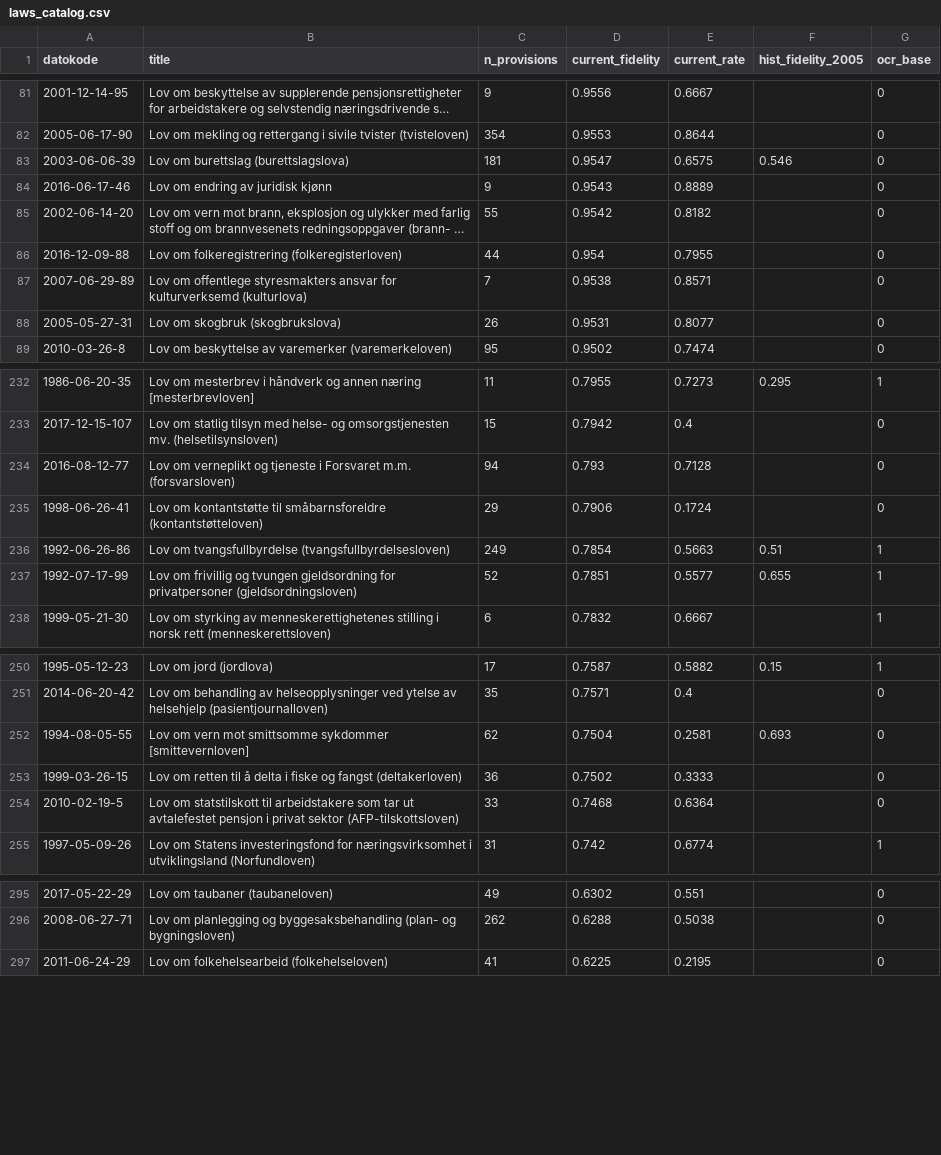
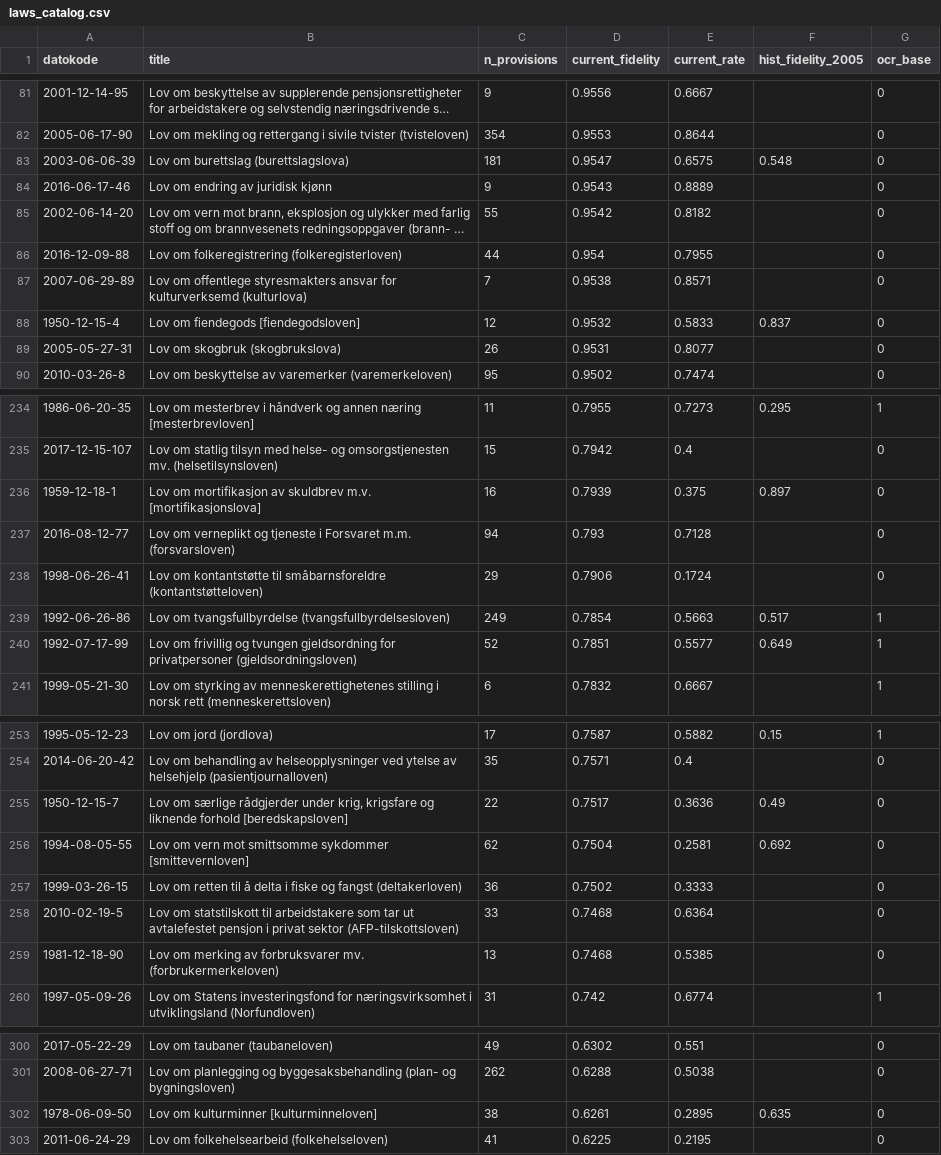
Before and after one commit to hsigstad/lovhistorie, a CSV file: docs/reference/laws_catalog.csv, drawn as a sheet; only a part is shown, gaps mark what is left out; long unchanged cells end in …; the diff covers the shown part only.

```diff
--- a/docs/reference/laws_catalog.csv
+++ b/docs/reference/laws_catalog.csv
@@ -82,3 +82,3 @@ datokode,title,n_provisions,current_fidelity,current_rate,hist_fidelity_2005,ocr
 2005-06-17-90,Lov om mekling og rettergang i sivile tvister (tvisteloven),354,0.9553,0.8644,,0
-2003-06-06-39,Lov om burettslag (burettslagslova),181,0.9547,0.6575,0.546,0
+2003-06-06-39,Lov om burettslag (burettslagslova),181,0.9547,0.6575,0.548,0
 2016-06-17-46,Lov om endring av juridisk kjønn,9,0.9543,0.8889,,0
@@ -87,2 +87,3 @@ datokode,title,n_provisions,current_fidelity,current_rate,hist_fidelity_2005,ocr
 2007-06-29-89,Lov om offentlege styresmakters ansvar for kulturverksemd (kulturlova),7,0.9538,0.8571,,0
+1950-12-15-4,Lov om fiendegods [fiendegodsloven],12,0.9532,0.5833,0.837,0
 2005-05-27-31,Lov om skogbruk (skogbrukslova),26,0.9531,0.8077,,0
@@ -233,6 +235,7 @@ datokode,title,n_provisions,current_fidelity,current_rate,hist_fidelity_2005,ocr
 2017-12-15-107,Lov om statlig tilsyn med helse- og omsorgstjenesten mv. (helsetilsynsloven),15,0.7942,0.4,,0
+1959-12-18-1,Lov om mortifikasjon av skuldbrev m.v. [mortifikasjonslova],16,0.7939,0.375,0.897,0
 2016-08-12-77,Lov om verneplikt og tjeneste i Forsvaret m.m. (forsvarsloven),94,0.793,0.7128,,0
 1998-06-26-41,Lov om kontantstøtte til småbarnsforeldre (kontantstøtteloven),29,0.7906,0.1724,,0
-1992-06-26-86,Lov om tvangsfullbyrdelse (tvangsfullbyrdelsesloven),249,0.7854,0.5663,0.51,1
-1992-07-17-99,Lov om frivillig og tvungen gjeldsordning for privatpersoner (gjeldsordningsloven),52,0.7851,0.5577,0.655,1
+1992-06-26-86,Lov om tvangsfullbyrdelse (tvangsfullbyrdelsesloven),249,0.7854,0.5663,0.517,1
+1992-07-17-99,Lov om frivillig og tvungen gjeldsordning for privatpersoner (gjeldsordningsloven),52,0.7851,0.5577,0.649,1
 1999-05-21-30,Lov om styrking av menneskerettighetenes stilling i norsk rett (menneskerettsloven),6,0.7832,0.6667,,1
@@ -251,5 +254,7 @@ datokode,title,n_provisions,current_fidelity,current_rate,hist_fidelity_2005,ocr
 2014-06-20-42,Lov om behandling av helseopplysninger ved ytelse av helsehjelp (pasientjournalloven),35,0.7571,0.4,,0
-1994-08-05-55,Lov om vern mot smittsomme sykdommer [smittevernloven],62,0.7504,0.2581,0.693,0
+1950-12-15-7,"Lov om særlige rådgjerder under krig, krigsfare og liknende forhold [beredskapsloven]",22,0.7517,0.3636,0.49,0
+1994-08-05-55,Lov om vern mot smittsomme sykdommer [smittevernloven],62,0.7504,0.2581,0.692,0
 1999-03-26-15,Lov om retten til å delta i fiske og fangst (deltakerloven),36,0.7502,0.3333,,0
 2010-02-19-5,Lov om statstilskott til arbeidstakere som tar ut avtalefestet pensjon i privat sektor (AFP-tilskottsloven),33,0.7468,0.6364,,0
+1981-12-18-90,Lov om merking av forbruksvarer mv. (forbrukermerkeloven),13,0.7468,0.5385,,0
 1997-05-09-26,Lov om Statens investeringsfond for næringsvirksomhet i utviklingsland (Norfundloven),31,0.742,0.6774,,1
@@ -296,2 +301,3 @@ datokode,title,n_provisions,current_fidelity,current_rate,hist_fidelity_2005,ocr
 2008-06-27-71,Lov om planlegging og byggesaksbehandling (plan- og bygningsloven),262,0.6288,0.5038,,0
+1978-06-09-50,Lov om kulturminner [kulturminneloven],38,0.6261,0.2895,0.635,0
 2011-06-24-29,Lov om folkehelsearbeid (folkehelseloven),41,0.6225,0.2195,,0
```
Also changed, not shown: 4 added rows and 14 edited cells elsewhere in this file.
